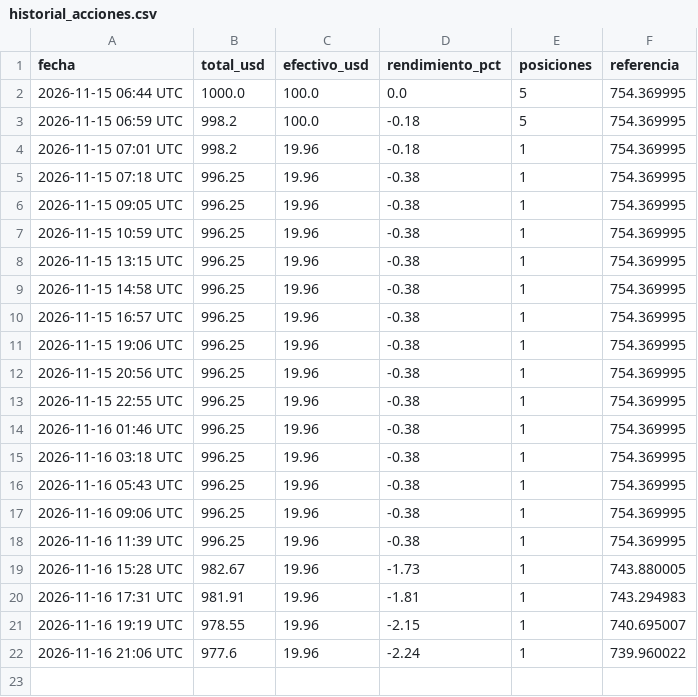
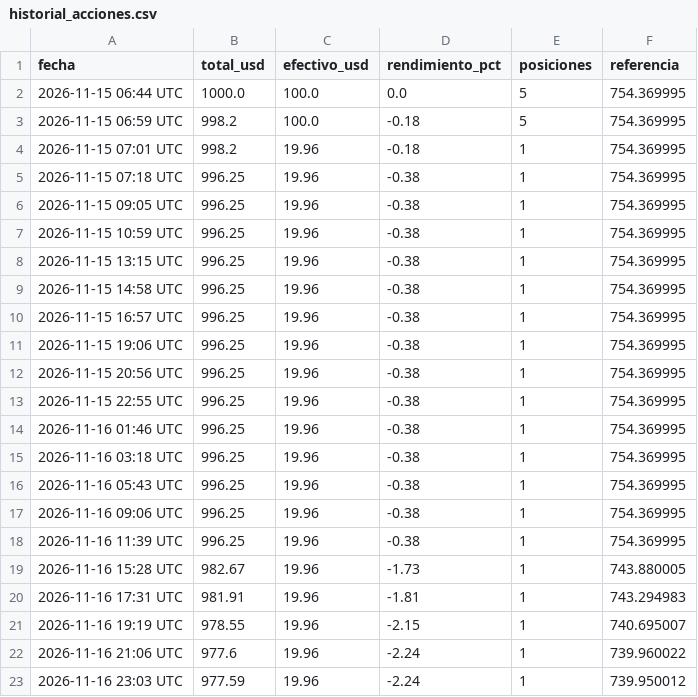
Before and after one commit to jonyhc97/bot-inversiones, a CSV file: datos/historial_acciones.csv, drawn as a sheet.

```diff
--- a/datos/historial_acciones.csv
+++ b/datos/historial_acciones.csv
@@ -22 +22,2 @@
 2026-11-16 21:06 UTC,977.6,19.96,-2.24,1,739.960022
+2026-11-16 23:03 UTC,977.59,19.96,-2.24,1,739.950012
```
Also changed, not shown: datos/historial_cripto.csv, datos/historial_polymarket.csv, 3 other files.
